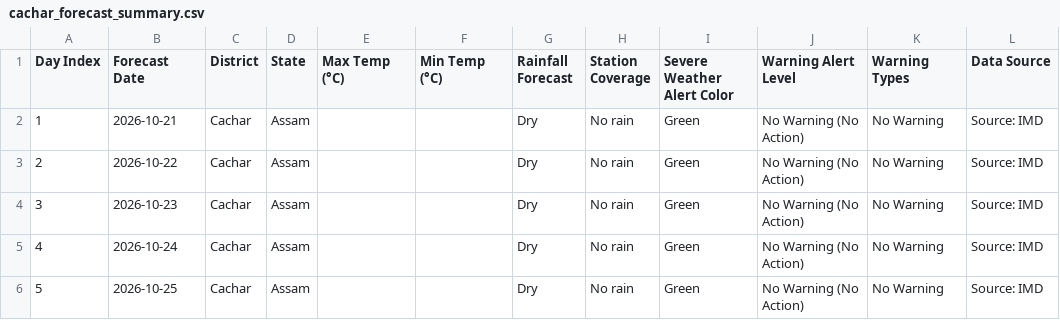
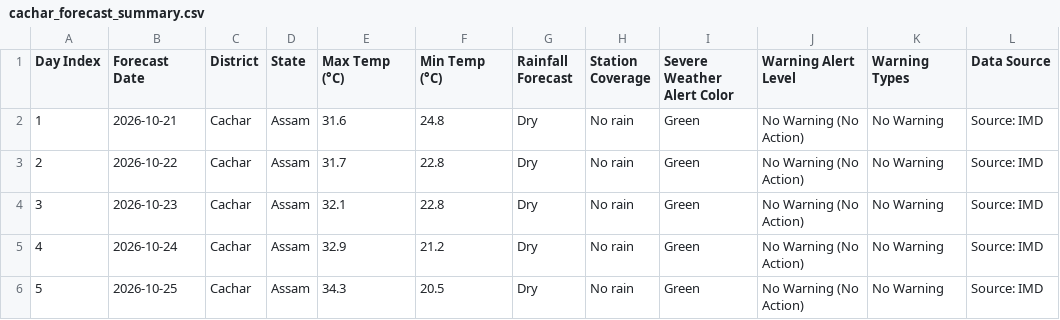
Before and after one commit to gusionrohan/diwis-weather, a CSV file: output/cachar/cachar_forecast_summary.csv, drawn as a sheet.

```diff
--- a/output/cachar/cachar_forecast_summary.csv
+++ b/output/cachar/cachar_forecast_summary.csv
@@ -1,6 +1,6 @@
 Day Index,Forecast Date,District,State,Max Temp (°C),Min Temp (°C),Rainfall Forecast,Station Coverage,Severe Weather Alert Color,Warning Alert Level,Warning Types,Data Source
-1,2026-10-21,Cachar,Assam,,,Dry,No rain,Green,No Warning (No Action),No Warning,Source: IMD
-2,2026-10-22,Cachar,Assam,,,Dry,No rain,Green,No Warning (No Action),No Warning,Source: IMD
-3,2026-10-23,Cachar,Assam,,,Dry,No rain,Green,No Warning (No Action),No Warning,Source: IMD
-4,2026-10-24,Cachar,Assam,,,Dry,No rain,Green,No Warning (No Action),No Warning,Source: IMD
-5,2026-10-25,Cachar,Assam,,,Dry,No rain,Green,No Warning (No Action),No Warning,Source: IMD
+1,2026-10-21,Cachar,Assam,31.6,24.8,Dry,No rain,Green,No Warning (No Action),No Warning,Source: IMD
+2,2026-10-22,Cachar,Assam,31.7,22.8,Dry,No rain,Green,No Warning (No Action),No Warning,Source: IMD
+3,2026-10-23,Cachar,Assam,32.1,22.8,Dry,No rain,Green,No Warning (No Action),No Warning,Source: IMD
+4,2026-10-24,Cachar,Assam,32.9,21.2,Dry,No rain,Green,No Warning (No Action),No Warning,Source: IMD
+5,2026-10-25,Cachar,Assam,34.3,20.5,Dry,No rain,Green,No Warning (No Action),No Warning,Source: IMD
```
Also changed, not shown: output/dibrugarh/dibrugarh_forecast_summary.csv, output/hailakandi/hailakandi_lightning_zones_summary.csv, 22 other files.
